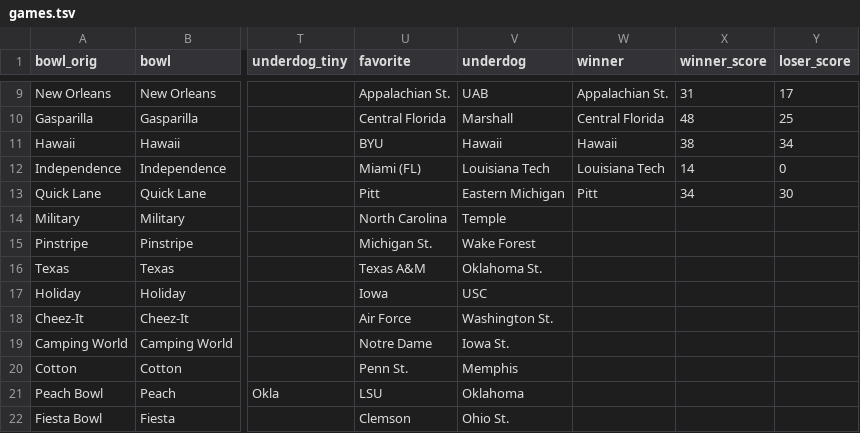
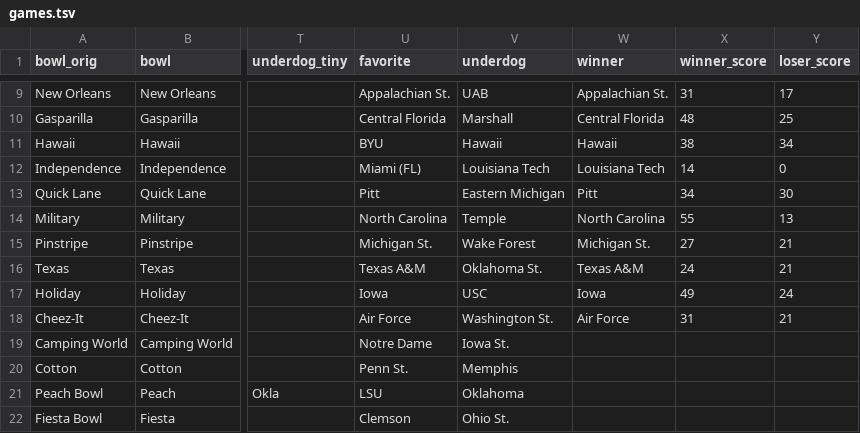
Before and after one commit to rjmorris/bowl_pickem, a TSV file: 2019/data/games.tsv, drawn as a sheet; only a part is shown, gaps mark what is left out; the diff names each change by its address in the sheet, - before the commit and + after, or states it on an @@ line.

Commit message:
Update with results of latest games

```diff
--- a/2019/data/games.tsv
+++ b/2019/data/games.tsv
-W14 (winner): (empty)
+W14 (winner): North Carolina
-X14 (winner_score): (empty)
+X14 (winner_score): 55
-Y14 (loser_score): (empty)
+Y14 (loser_score): 13
-W15 (winner): (empty)
+W15 (winner): Michigan St.
-X15 (winner_score): (empty)
+X15 (winner_score): 27
-Y15:Y16 (loser_score): (empty)
+Y15:Y16 (loser_score): 21
-W16 (winner): (empty)
+W16 (winner): Texas A&M
-X16 (winner_score): (empty)
+X16 (winner_score): 24
-W17 (winner): (empty)
+W17 (winner): Iowa
-X17 (winner_score): (empty)
+X17 (winner_score): 49
-Y17 (loser_score): (empty)
+Y17 (loser_score): 24
-W18 (winner): (empty)
+W18 (winner): Air Force
-X18 (winner_score): (empty)
+X18 (winner_score): 31
-Y18 (loser_score): (empty)
+Y18 (loser_score): 21
```
